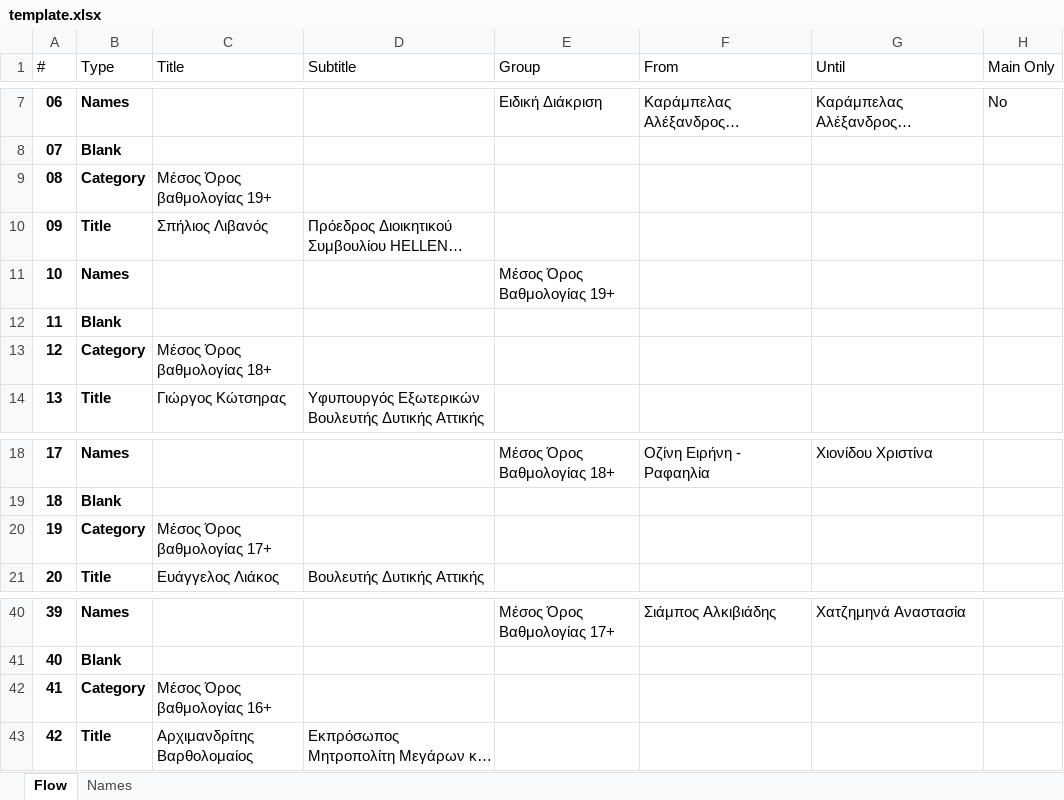
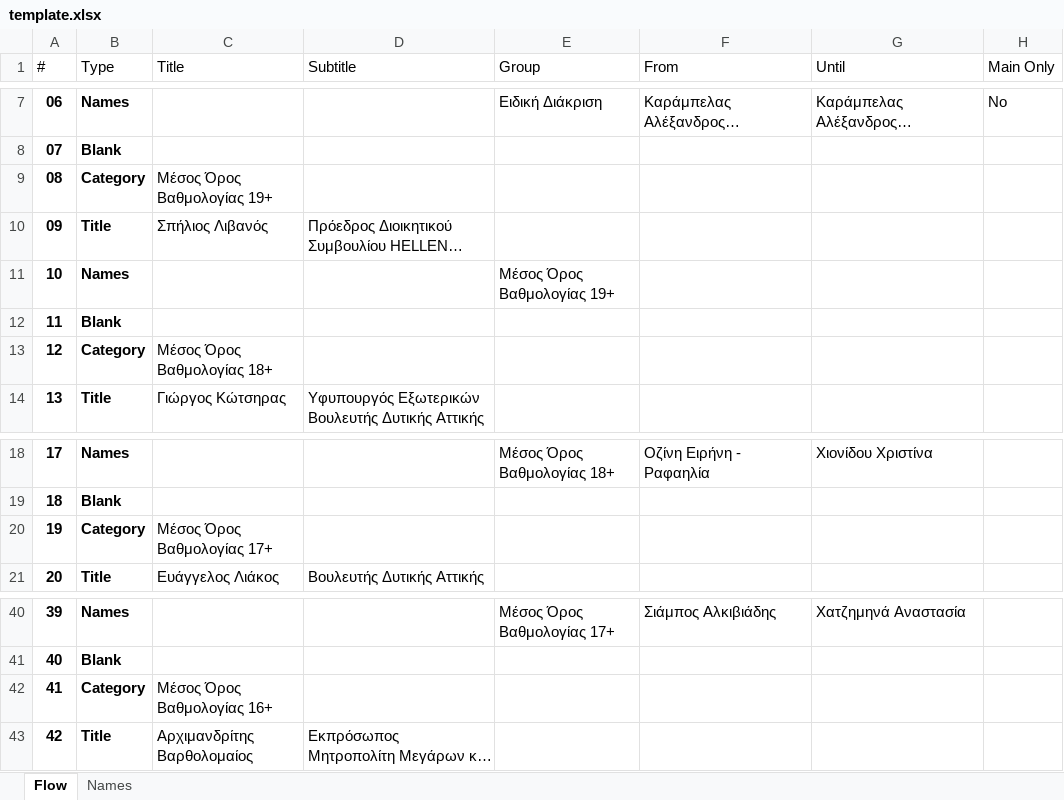
Before and after one commit to miagg/dualpresenter, an Excel workbook: resources/template.xlsx, sheet Flow, drawn as a sheet; only a part is shown, gaps mark what is left out; long unchanged cells end in …; values as stored, in another font and other column widths than the file's, no borders; conditional formats and table styles not drawn; the diff names each change by its address in the sheet, - before the commit and + after, or states it on an @@ line.

Commit message:
update template

```diff
--- a/resources/template.xlsx (sheet Flow)
+++ b/resources/template.xlsx (sheet Flow)
-C9 (Title): Μέσος Όρος βαθμολογίας 19+
+C9 (Title): Μέσος Όρος Βαθμολογίας 19+
-C13 (Title): Μέσος Όρος βαθμολογίας 18+
+C13 (Title): Μέσος Όρος Βαθμολογίας 18+
-C20 (Title): Μέσος Όρος βαθμολογίας 17+
+C20 (Title): Μέσος Όρος Βαθμολογίας 17+
-C42 (Title): Μέσος Όρος βαθμολογίας 16+
+C42 (Title): Μέσος Όρος Βαθμολογίας 16+
```
